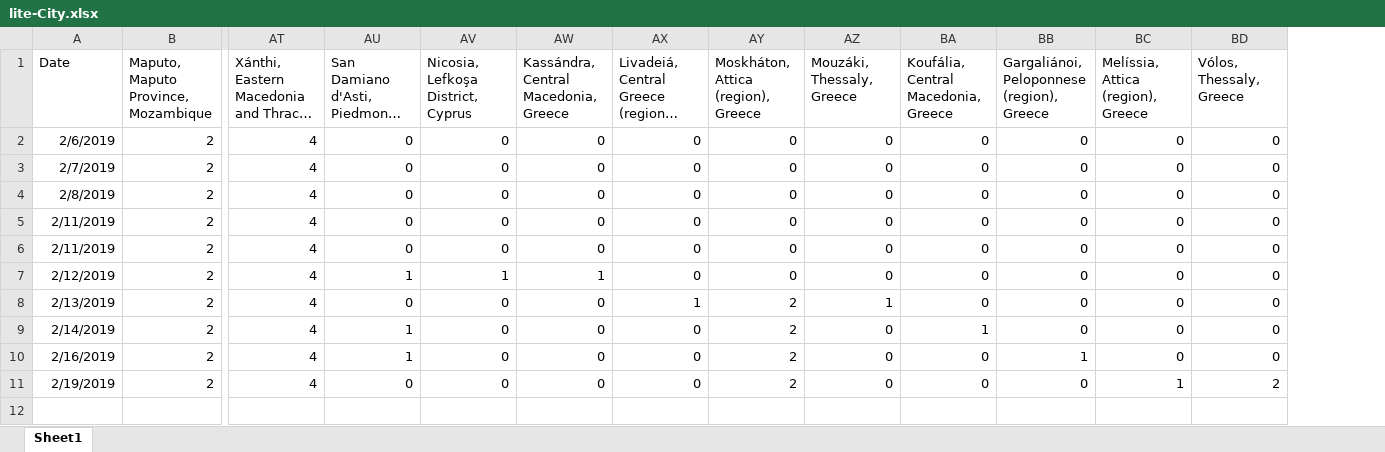
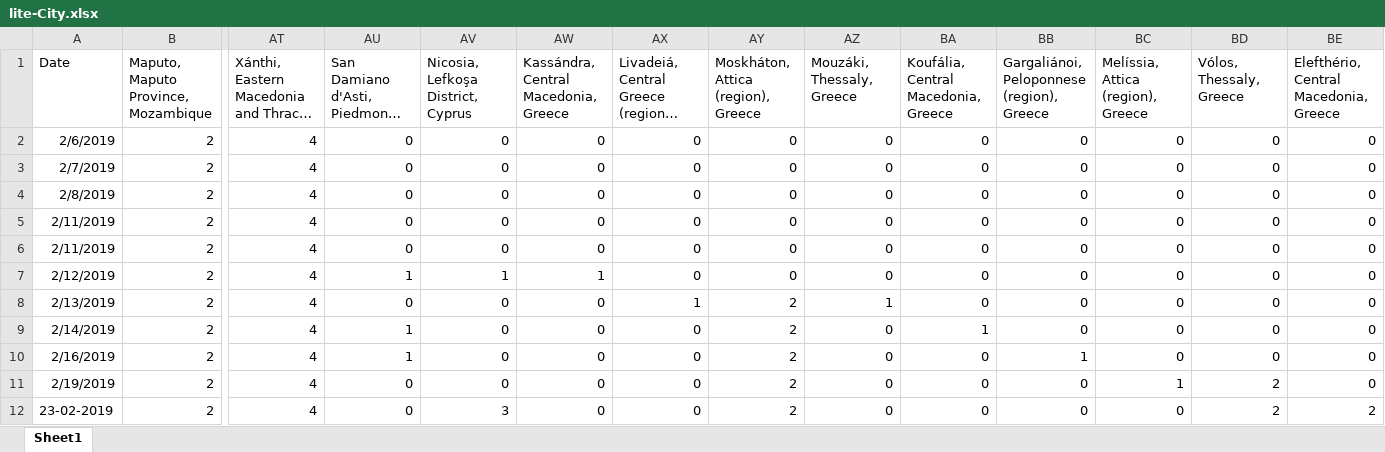
Before and after one commit to gioandreou/thesis-auth, an Excel workbook: excels/lite/lite-City.xlsx, sheet Sheet1, drawn as a sheet; only a part is shown, gaps mark what is left out; long unchanged cells end in …; values as stored, in another font and other column widths than the file's, no borders; rows hold the shown columns only; the diff names each change by its address in the sheet, - before the commit and + after, or states it on an @@ line.

```diff
--- a/excels/lite/lite-City.xlsx (sheet Sheet1)
+++ b/excels/lite/lite-City.xlsx (sheet Sheet1)
+column BE, rows 1-11: Elefthério, Central Macedonia, Greece | 0 | 0 | 0 | 0 | 0 | 0 | 0 | 0 | 0 | 0
+row 12: 23-02-2019 | 2 | 4 | 0 | 3 | 0 | 0 | 2 | 0 | 0 | 0 | 0 | 2 | 2
```
Also changed, not shown: excels/elstat/formated epipedo ekpaideusis.xlsx, excels/lite/lite-Ages-Gender.xlsx, 19 other files.
